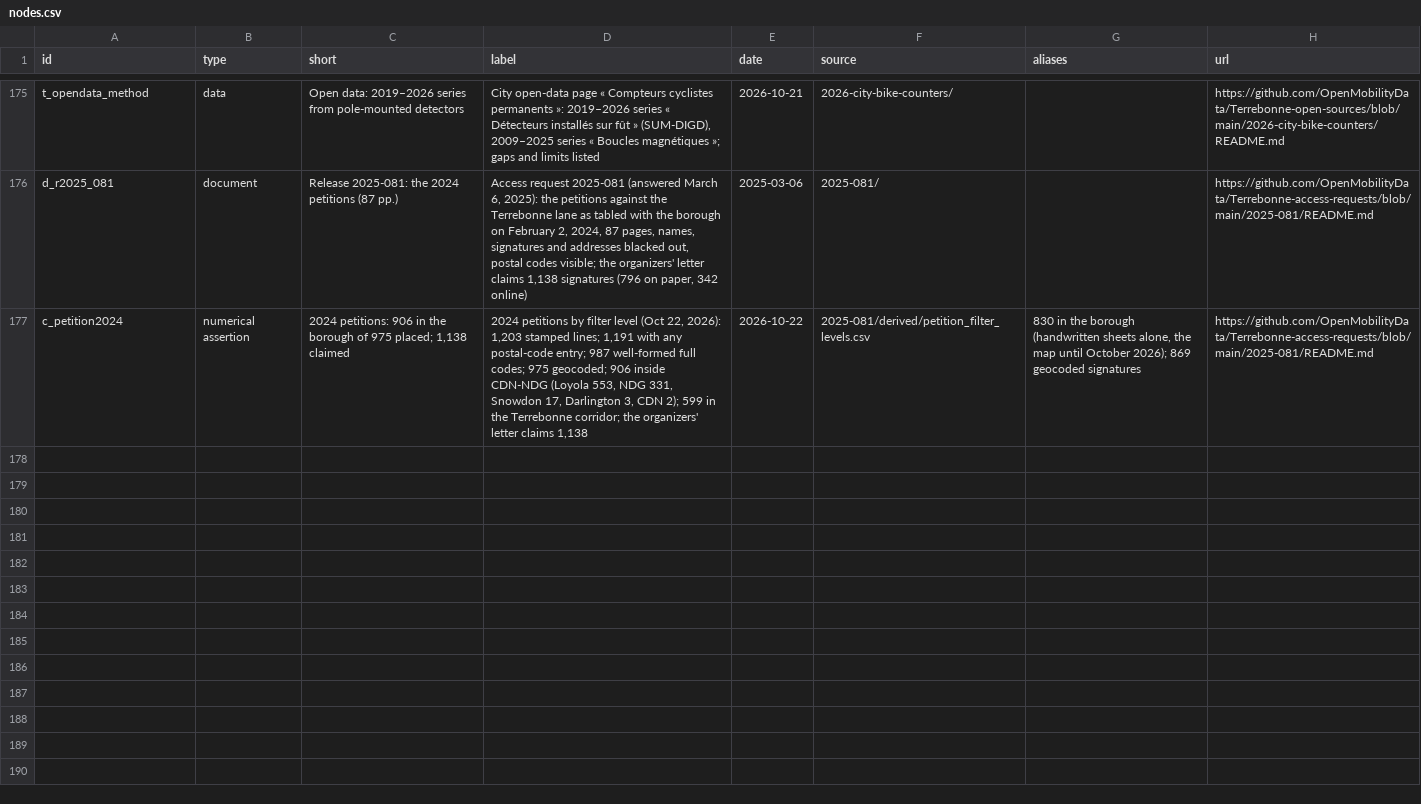
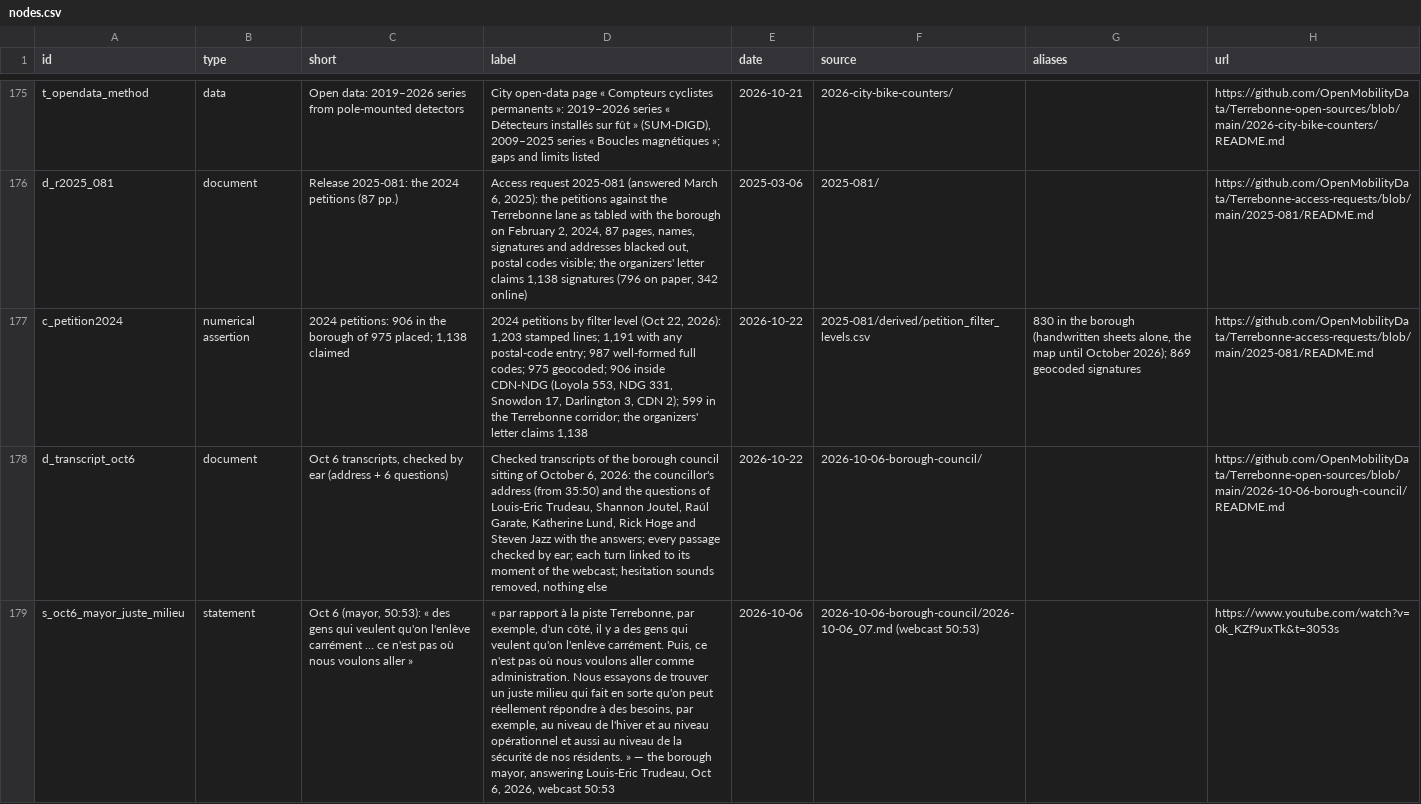
Before and after one commit to OpenMobilityData/Terrebonne-open-sources, a CSV file: 2026-evidence-graph/nodes.csv, drawn as a sheet; only a part is shown, gaps mark what is left out; the diff names each change by its address in the sheet, - before the commit and + after, or states it on an @@ line.

```diff
--- a/2026-evidence-graph/nodes.csv
+++ b/2026-evidence-graph/nodes.csv
+row 178: d_transcript_oct6 | document | Oct 6 transcripts, checked by ear (address + 6 questions) | Checked transcripts of the borough council sitting of October 6, 2026: the councillor's address (from 35:50) and the questions of Louis-Eric Trudeau, Shannon Joutel, Raúl Garate, Katherine Lund, Rick Hoge and Steven Jazz with the answers; every passage checked by ear; each turn linked to its moment of the webcast; hesitation sounds removed, nothing else | 2026-10-22 | 2026-10-06-borough-council/ |  | https://github.com/OpenMobilityData/Terrebonne-open-sources/blob/main/2026-10-06-borough-council/README.md
+row 179: s_oct6_mayor_juste_milieu | statement | Oct 6 (mayor, 50:53): « des gens qui veulent qu'on l'enlève carrément … ce n'est pas où nous voulons aller » | « par rapport à la piste Terrebonne, par exemple, d'un côté, il y a des gens qui veulent qu'on l'enlève carrément. Puis, ce n'est pas où nous voulons aller comme administration. Nous essayons de trouver un juste milieu qui fait en sorte qu'on peut réellement répondre à des besoins, par exemple, au niveau de l'hiver et au niveau opérationnel et aussi au niveau de la sécurité de nos résidents. » — the borough mayor, answering Louis-Eric Trudeau, Oct 6, 2026, webcast 50:53 | 2026-10-06 | 2026-10-06-borough-council/2026-10-06_07.md (webcast 50:53) |  | https://www.youtube.com/watch?v=0k_KZf9uxTk&t=3053s
```
Also changed, not shown: 2026-evidence-graph/edges.csv, 14 other files.
